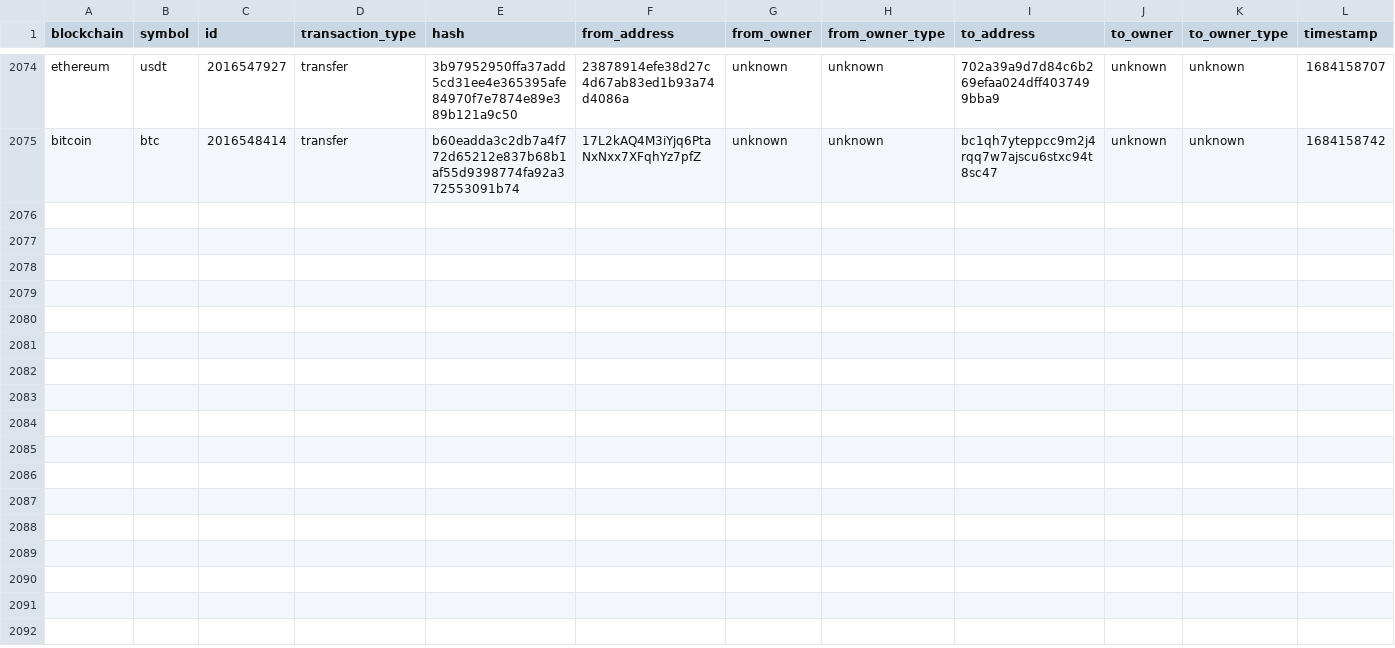
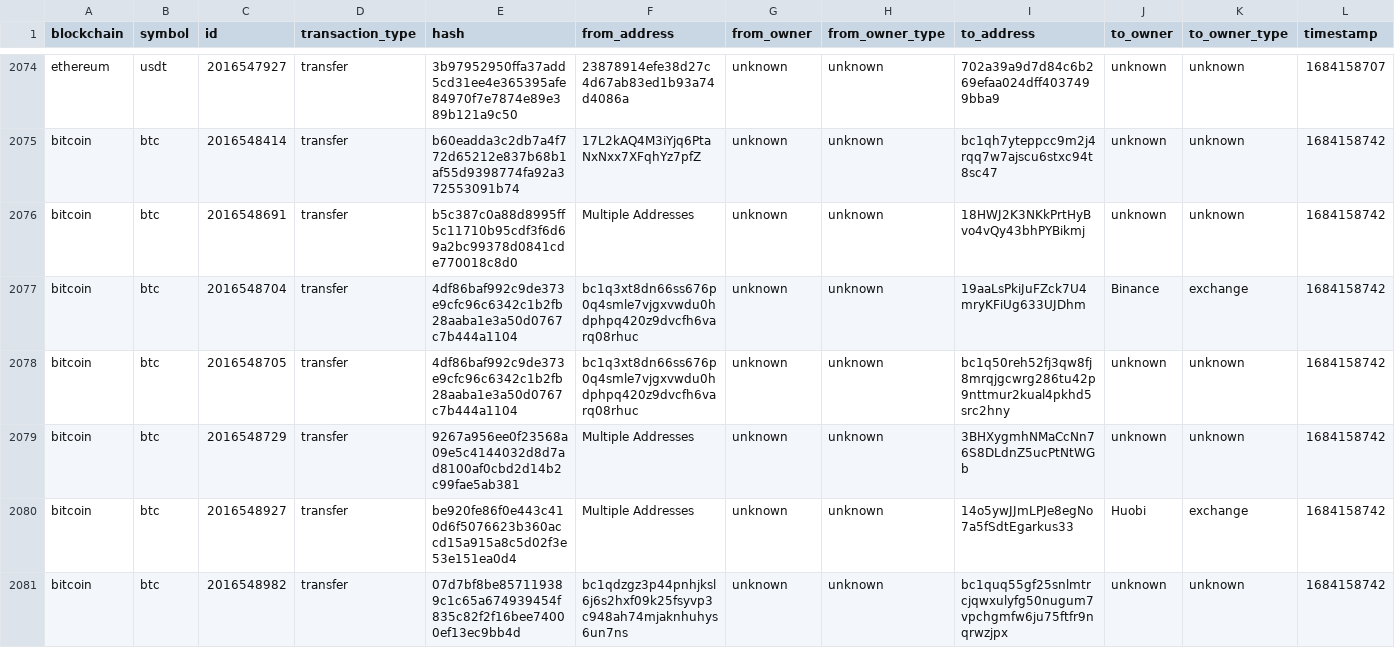
Before and after one commit to saqibkh/crypto_trading, a CSV file: logs/MasterList.csv, drawn as a sheet; only a part is shown, gaps mark what is left out; rows hold the shown columns only; the diff covers the shown part only; the diff names each change by its address in the sheet, - before the commit and + after, or states it on an @@ line.

Commit message:
Update of logs processed

```diff
--- a/logs/MasterList.csv
+++ b/logs/MasterList.csv
+row 2076: bitcoin | btc | 2016548691 | transfer | b5c387c0a88d8995ff5c11710b95cdf3f6d69a2bc99378d0841cde770018c8d0 | Multiple Addresses | unknown | unknown | 18HWJ2K3NKkPrtHyBvo4vQy43bhPYBikmj | unknown | unknown | 1684158742
+row 2077: bitcoin | btc | 2016548704 | transfer | 4df86baf992c9de373e9cfc96c6342c1b2fb28aaba1e3a50d0767c7b444a1104 | bc1q3xt8dn66ss676p0q4smle7vjgxvwdu0hdphpq420z9dvcfh6varq08rhuc | unknown | unknown | 19aaLsPkiJuFZck7U4mryKFiUg633UJDhm | Binance | exchange | 1684158742
+row 2078: bitcoin | btc | 2016548705 | transfer | 4df86baf992c9de373e9cfc96c6342c1b2fb28aaba1e3a50d0767c7b444a1104 | bc1q3xt8dn66ss676p0q4smle7vjgxvwdu0hdphpq420z9dvcfh6varq08rhuc | unknown | unknown | bc1q50reh52fj3qw8fj8mrqjgcwrg286tu42p9nttmur2kual4pkhd5src2hny | unknown | unknown | 1684158742
+row 2079: bitcoin | btc | 2016548729 | transfer | 9267a956ee0f23568a09e5c4144032d8d7ad8100af0cbd2d14b2c99fae5ab381 | Multiple Addresses | unknown | unknown | 3BHXygmhNMaCcNn76S8DLdnZ5ucPtNtWGb | unknown | unknown | 1684158742
+row 2080: bitcoin | btc | 2016548927 | transfer | be920fe86f0e443c410d6f5076623b360accd15a915a8c5d02f3e53e151ea0d4 | Multiple Addresses | unknown | unknown | 14o5ywJJmLPJe8egNo7a5fSdtEgarkus33 | Huobi | exchange | 1684158742
+row 2081: bitcoin | btc | 2016548982 | transfer | 07d7bf8be857119389c1c65a674939454f835c82f2f16bee74000ef13ec9bb4d | bc1qdzgz3p44pnhjksl6j6s2hxf09k25fsyvp3c948ah74mjaknhuhys6un7ns | unknown | unknown | bc1quq55gf25snlmtrcjqwxulyfg50nugum7vpchgmfw6ju75ftfr9nqrwzjpx | unknown | unknown | 1684158742
```
Also changed, not shown: 5 added rows elsewhere in this file.
